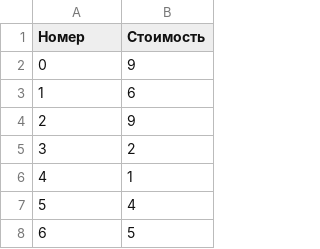
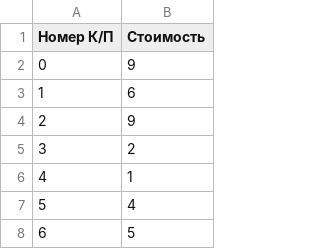
Before and after one commit to Kirillog/sport-management-system, a CSV file: competitions/competition-1/input/checkpoints.csv, drawn as a sheet; only a part is shown.

```diff
--- a/competitions/competition-1/input/checkpoints.csv
+++ b/competitions/competition-1/input/checkpoints.csv
@@ -1,2 +1,2 @@
-Номер,Стоимость
+Номер К/П,Стоимость
 0,9
```
Also changed, not shown: 8 other files.
